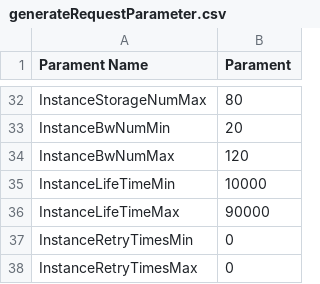
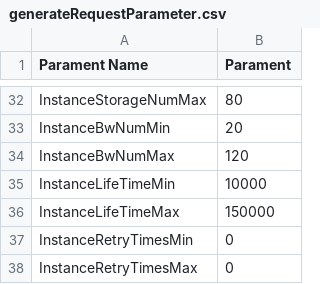
Before and after one commit to Wei-Xiaoxing/LGDCloudSim, a CSV file: src/main/resources/example/ScheduleStrategy/InterScheduleStrategy/reginless_example/generateRequestParameter.csv, drawn as a sheet; only a part is shown, gaps mark what is left out.

```diff
--- a/src/main/resources/example/ScheduleStrategy/InterScheduleStrategy/reginless_example/generateRequestParameter.csv
+++ b/src/main/resources/example/ScheduleStrategy/InterScheduleStrategy/reginless_example/generateRequestParameter.csv
@@ -35,3 +35,3 @@ InstanceBwNumMax,120
 InstanceLifeTimeMin,10000
-InstanceLifeTimeMax,90000
+InstanceLifeTimeMax,150000
 InstanceRetryTimesMin,0
```
Also changed, not shown: 1 other file.
